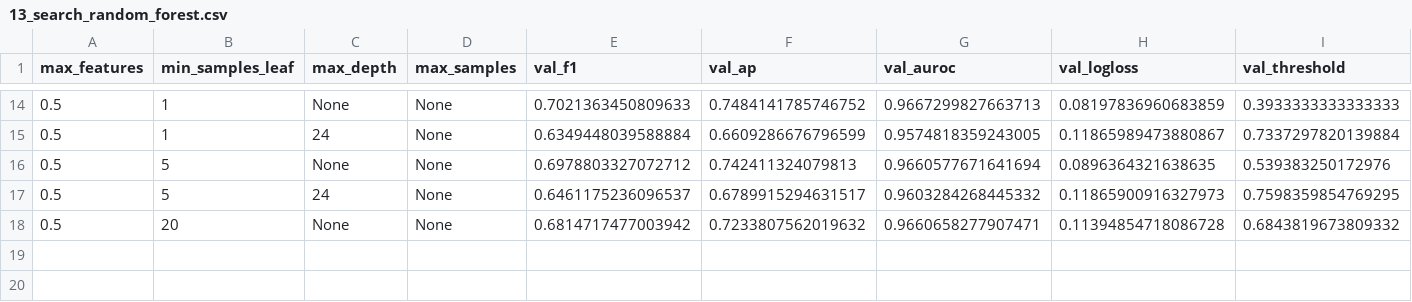
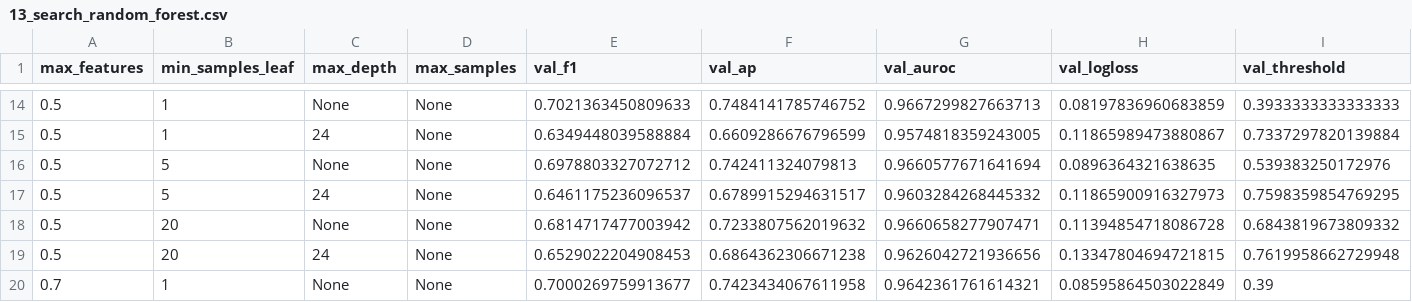
Before and after one commit to scottonchain/layerzero_xgboost, a CSV file: docs/cloud-reproduction/search-checkpoints/13_search_random_forest.csv, drawn as a sheet; only a part is shown, gaps mark what is left out; rows hold the shown columns only; the diff names each change by its address in the sheet, - before the commit and + after, or states it on an @@ line.

Commit message:
Cloud reproduction: preserve live fit checkpoints for 13

```diff
--- a/docs/cloud-reproduction/search-checkpoints/13_search_random_forest.csv
+++ b/docs/cloud-reproduction/search-checkpoints/13_search_random_forest.csv
+row 19: 0.5 | 20 | 24 | None | 0.6529022204908453 | 0.6864362306671238 | 0.9626042721936656 | 0.13347804694721815 | 0.7619958662729948
+row 20: 0.7 | 1 | None | None | 0.7000269759913677 | 0.7423434067611958 | 0.9642361761614321 | 0.08595864503022849 | 0.39
```
Also changed, not shown: 2 other files.
